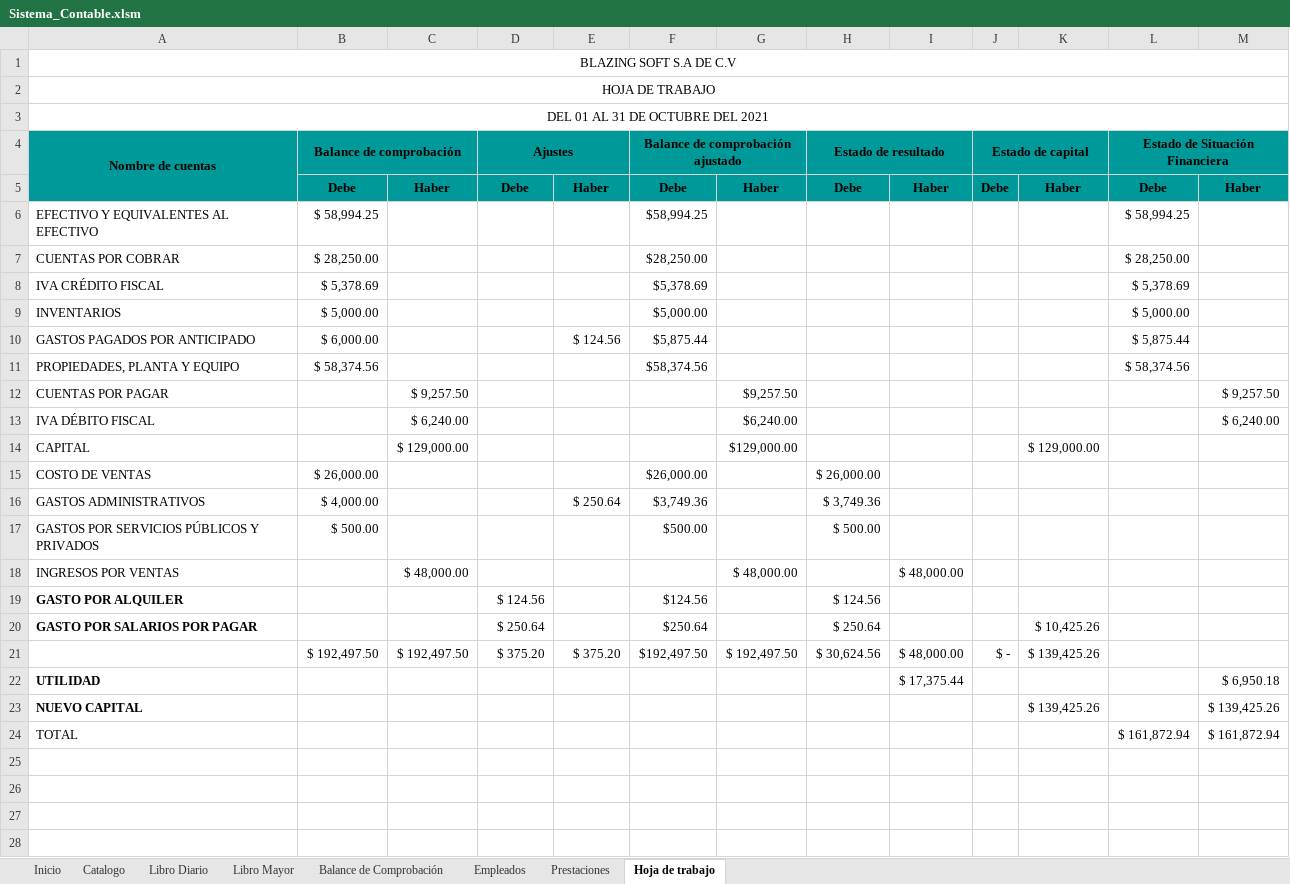
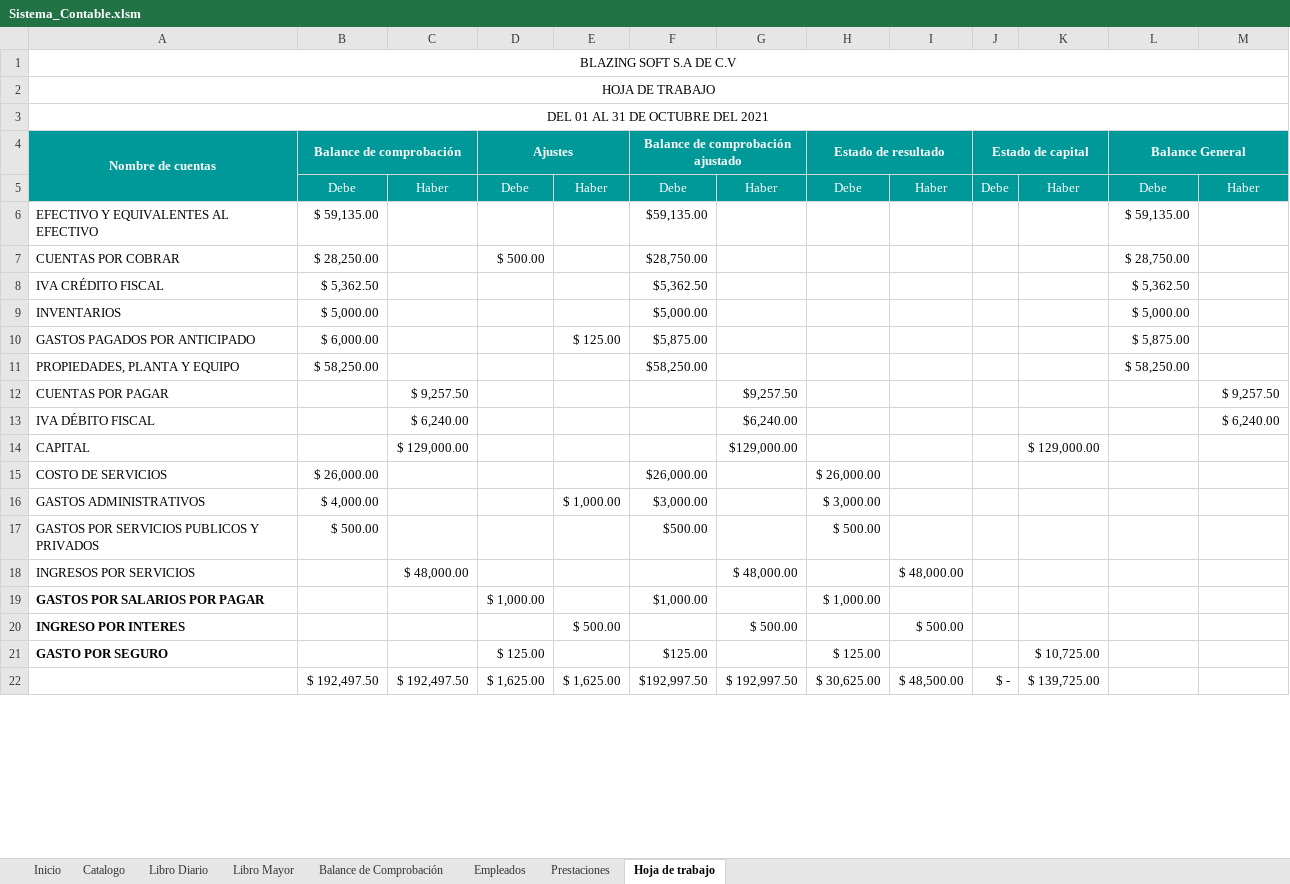
Before and after one commit to claudia17018/Sistema-Contable, an Excel workbook: Sistema_Contable.xlsm, sheet Hoja de trabajo, drawn as a sheet; only a part is shown; values as stored, in another font and other column widths than the file's, no borders; removed rows and columns are numbered as before the commit, all else as after; the diff covers the shown part only; the diff names each change by its address in the sheet, - before the commit and + after, or states it on an @@ line.

Commit message:
trabajo ordenado y finalizado

```diff
--- a/Sistema_Contable.xlsm (sheet Hoja de trabajo)
+++ b/Sistema_Contable.xlsm (sheet Hoja de trabajo)
-A4:B4 text colour: black
+A4:B4 text colour: #FFFFFF
-D4 text colour: black
+D4 text colour: #FFFFFF
-F4 text colour: black
+F4 text colour: #FFFFFF
-H4 text colour: black
+H4 text colour: #FFFFFF
-J4 text colour: black
+J4 text colour: #FFFFFF
-L4: Estado de Situación Financiera
+L4: Balance General
-L4 text colour: black
+L4 text colour: #FFFFFF
@@ B5:M5 bold: on → off, text colour: black → #FFFFFF @@
-row 6: EFECTIVO Y EQUIVALENTES AL EFECTIVO | $ 58,994.25 |  |  |  | $58,994.25 |  |  |  |  |  | $ 58,994.25
+row 6: EFECTIVO Y EQUIVALENTES AL EFECTIVO | $ 59,135.00 |  |  |  | $59,135.00 |  |  |  |  |  | $ 59,135.00
-D7 (Ajustes): (empty)
+D7 (Ajustes): $ 500.00
-F7 (Balance de comprobación ajustado): $28,250.00
+F7 (Balance de comprobación ajustado): $28,750.00
-L7 (Balance General): $ 28,250.00
+L7 (Balance General): $ 28,750.00
-row 8: IVA CRÉDITO FISCAL | $ 5,378.69 |  |  |  | $5,378.69 |  |  |  |  |  | $ 5,378.69
+row 8: IVA CRÉDITO FISCAL | $ 5,362.50 |  |  |  | $5,362.50 |  |  |  |  |  | $ 5,362.50
-E10: $ 124.56
+E10: $ 125.00
-F10 (Balance de comprobación ajustado): $5,875.44
+F10 (Balance de comprobación ajustado): $5,875.00
-L10 (Balance General): $ 5,875.44
+L10 (Balance General): $ 5,875.00
-row 11: PROPIEDADES, PLANTA Y EQUIPO | $ 58,374.56 |  |  |  | $58,374.56 |  |  |  |  |  | $ 58,374.56
+row 11: PROPIEDADES, PLANTA Y EQUIPO | $ 58,250.00 |  |  |  | $58,250.00 |  |  |  |  |  | $ 58,250.00
-A15 (Nombre de cuentas): COSTO DE VENTAS
+A15 (Nombre de cuentas): COSTO DE SERVICIOS
-E16: $ 250.64
+E16: $ 1,000.00
-F16 (Balance de comprobación ajustado): $3,749.36
+F16 (Balance de comprobación ajustado): $3,000.00
-H16 (Estado de resultado): $ 3,749.36
+H16 (Estado de resultado): $ 3,000.00
-A17 (Nombre de cuentas): GASTOS POR SERVICIOS PÚBLICOS Y PRIVADOS
+A17 (Nombre de cuentas): GASTOS POR SERVICIOS PUBLICOS Y PRIVADOS
-A18 (Nombre de cuentas): INGRESOS POR VENTAS
+A18 (Nombre de cuentas): INGRESOS POR SERVICIOS
-row 19: GASTO POR ALQUILER |  |  | $ 124.56 |  | $124.56 |  | $ 124.56
-row 20: GASTO POR SALARIOS POR PAGAR |  |  | $ 250.64 |  | $250.64 |  | $ 250.64 |  |  | $ 10,425.26
-row 21:  | $ 192,497.50 | $ 192,497.50 | $ 375.20 | $ 375.20 | $192,497.50 | $ 192,497.50 | $ 30,624.56 | $ 48,000.00 | $ - | $ 139,425.26
-row 22: UTILIDAD |  |  |  |  |  |  |  | $ 17,375.44 |  |  |  | $ 6,950.18
-row 23: NUEVO CAPITAL |  |  |  |  |  |  |  |  |  | $ 139,425.26 |  | $ 139,425.26
-row 24: TOTAL |  |  |  |  |  |  |  |  |  |  | $ 161,872.94 | $ 161,872.94
-row 19: (empty)
+row 19: GASTOS POR SALARIOS POR PAGAR |  |  | $ 1,000.00 |  | $1,000.00 |  | $ 1,000.00
-row 20: (empty)
+row 20: INGRESO POR INTERES |  |  |  | $ 500.00 |  | $ 500.00 |  | $ 500.00
-row 21: (empty)
+row 21: GASTO POR SEGURO |  |  | $ 125.00 |  | $125.00 |  | $ 125.00 |  |  | $ 10,725.00
-row 22: (empty)
+row 22:  | $ 192,497.50 | $ 192,497.50 | $ 1,625.00 | $ 1,625.00 | $192,997.50 | $ 192,997.50 | $ 30,625.00 | $ 48,500.00 | $ - | $ 139,725.00
```
Also changed, not shown: 2 removed rows and 9 edited cells elsewhere in this sheet, sheet Libro Diario, sheet Libro Mayor, sheet Balance de Comprobación, sheet Catalogo, sheet Prestaciones, charts or pictures.
